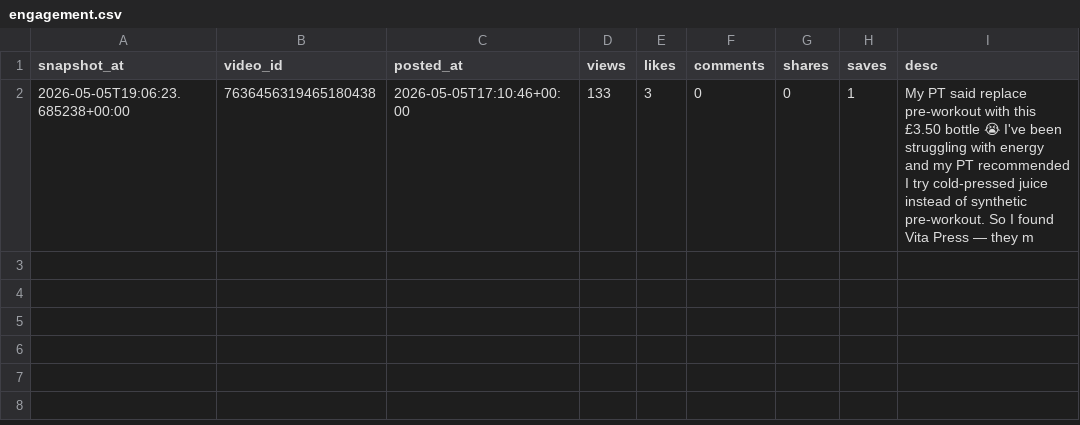
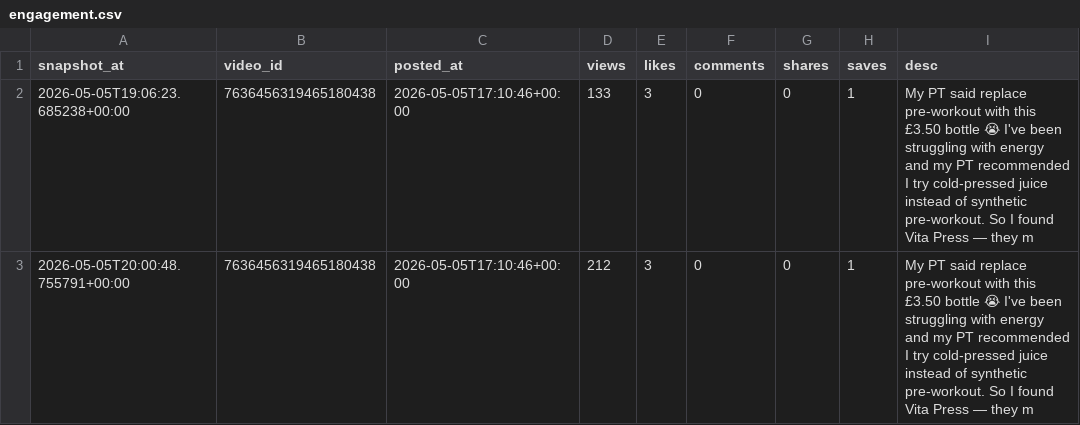
Before and after one commit to t43itha/VitaPress, a CSV file: marketing/engagement.csv, drawn as a sheet; the diff names each change by its address in the sheet, - before the commit and + after, or states it on an @@ line.

Commit message:
marketing: nightly engagement snapshot 2026-05-05T20:01Z

```diff
--- a/marketing/engagement.csv
+++ b/marketing/engagement.csv
+row 3: 2026-05-05T20:00:48.755791+00:00 | 7636456319465180438 | 2026-05-05T17:10:46+00:00 | 212 | 3 | 0 | 0 | 1 | My PT said replace pre-workout with this £3.50 bottle 😭 I've been struggling with energy and my PT recommended I try cold-pressed juice instead of synthetic pre-workout. So I found Vita Press — they m
```
